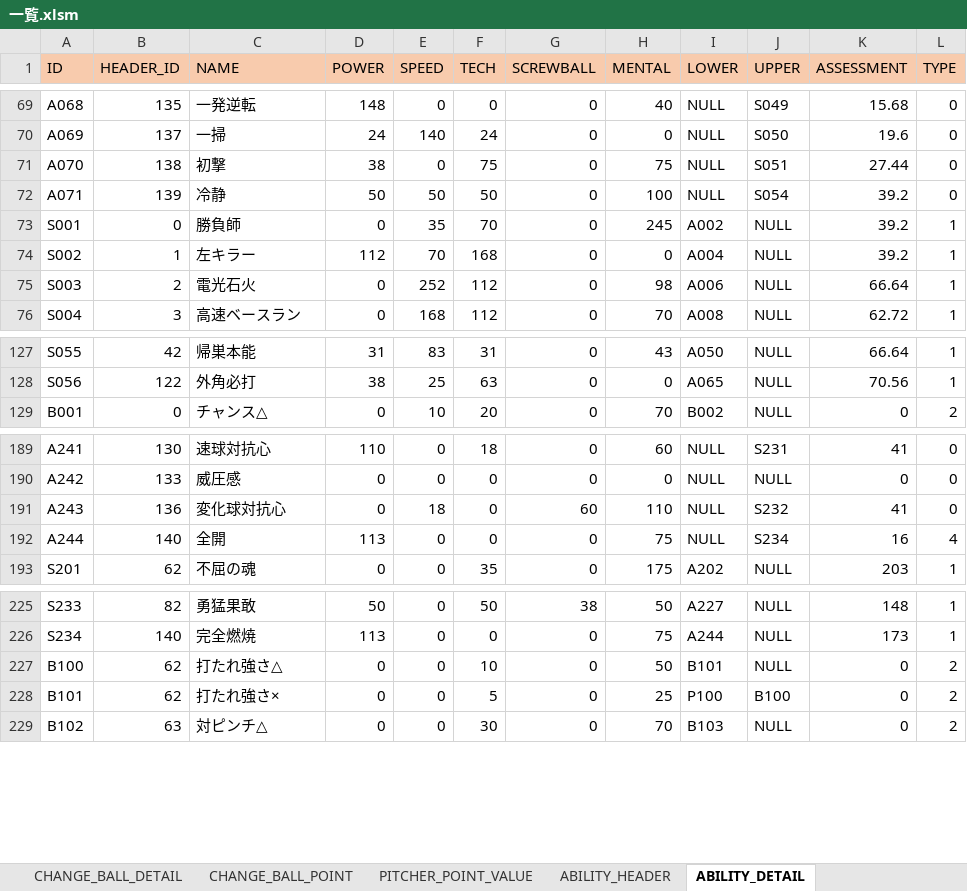
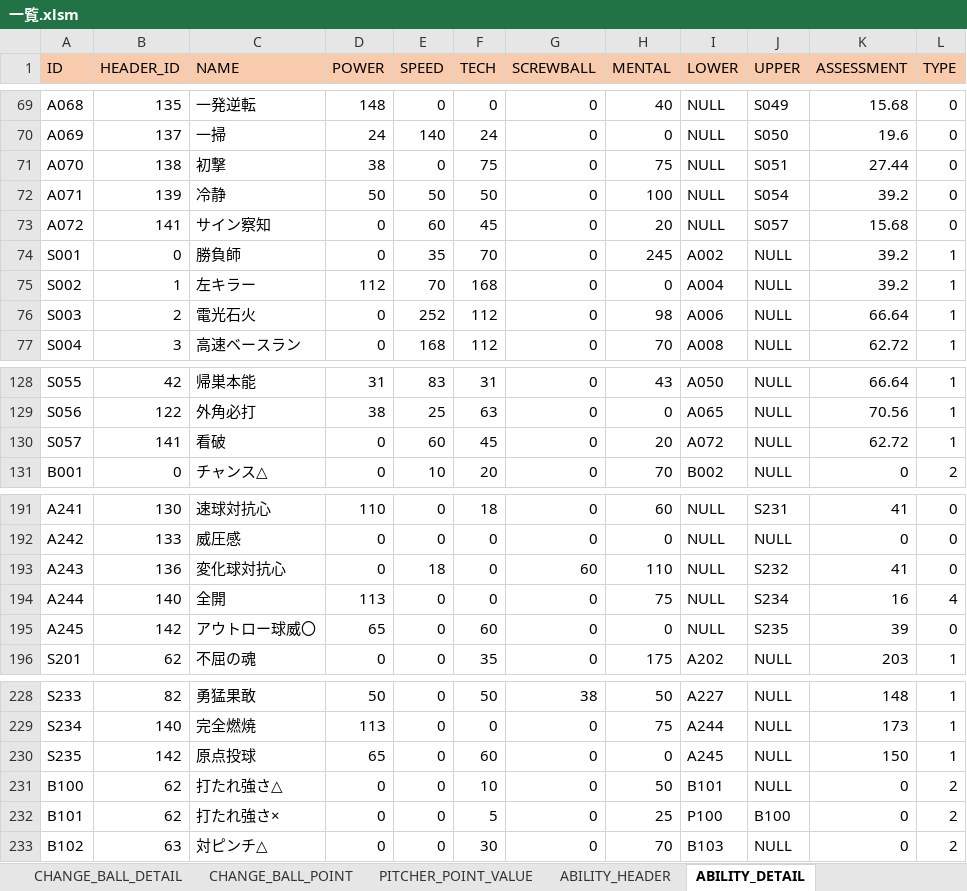
Before and after one commit to hitsujimeeee/pawapro-simu, an Excel workbook: data/一覧.xlsm, sheet ABILITY_DETAIL, drawn as a sheet; only a part is shown, gaps mark what is left out; values as stored, in another font and other column widths than the file's, no borders; charts and pictures not drawn; the diff names each change by its address in the sheet, - before the commit and + after, or states it on an @@ line.

Commit message:
特能「看破」、「原点投球」、その他追加

```diff
--- a/data/一覧.xlsm (sheet ABILITY_DETAIL)
+++ b/data/一覧.xlsm (sheet ABILITY_DETAIL)
+row 73: A072 | 141 | サイン察知 | 0 | 60 | 45 | 0 | 20 | NULL | S057 | 15.68 | 0
+row 130: S057 | 141 | 看破 | 0 | 60 | 45 | 0 | 20 | A072 | NULL | 62.72 | 1
+row 195: A245 | 142 | アウトロー球威〇 | 65 | 0 | 60 | 0 | 0 | NULL | S235 | 39 | 0
+row 230: S235 | 142 | 原点投球 | 65 | 0 | 60 | 0 | 0 | A245 | NULL | 150 | 1
```
Also changed, not shown: sheet ABILITY_HEADER, formulas that keep their value, charts or pictures, 3 other files.
